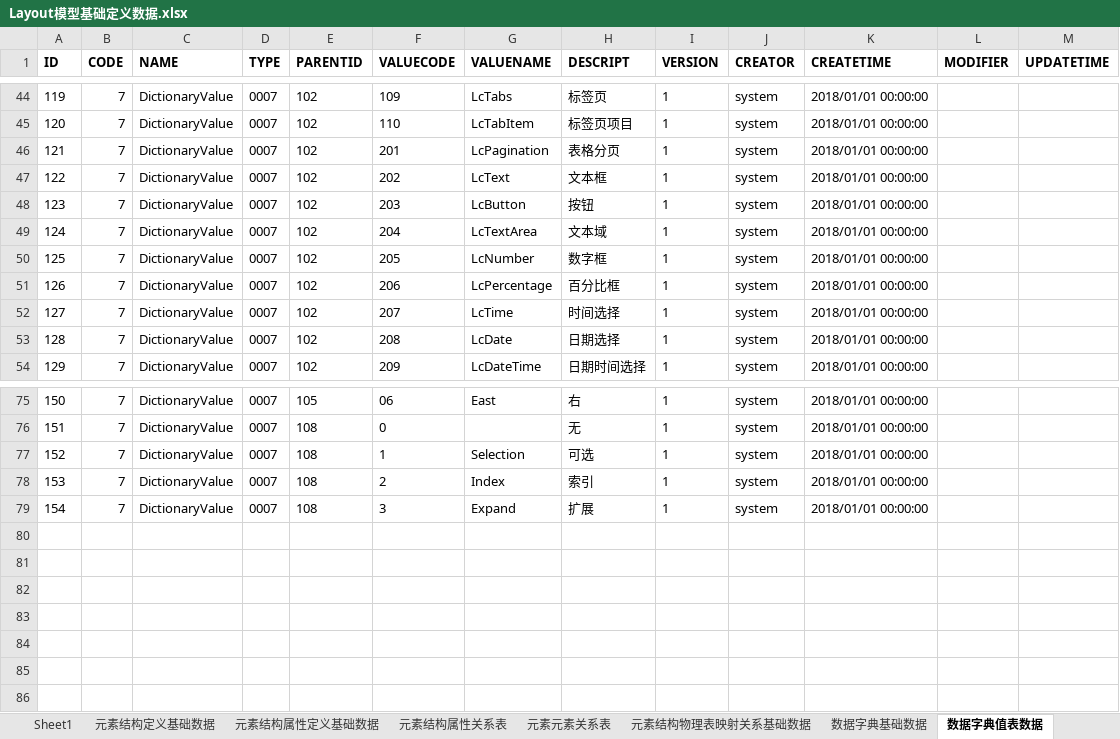
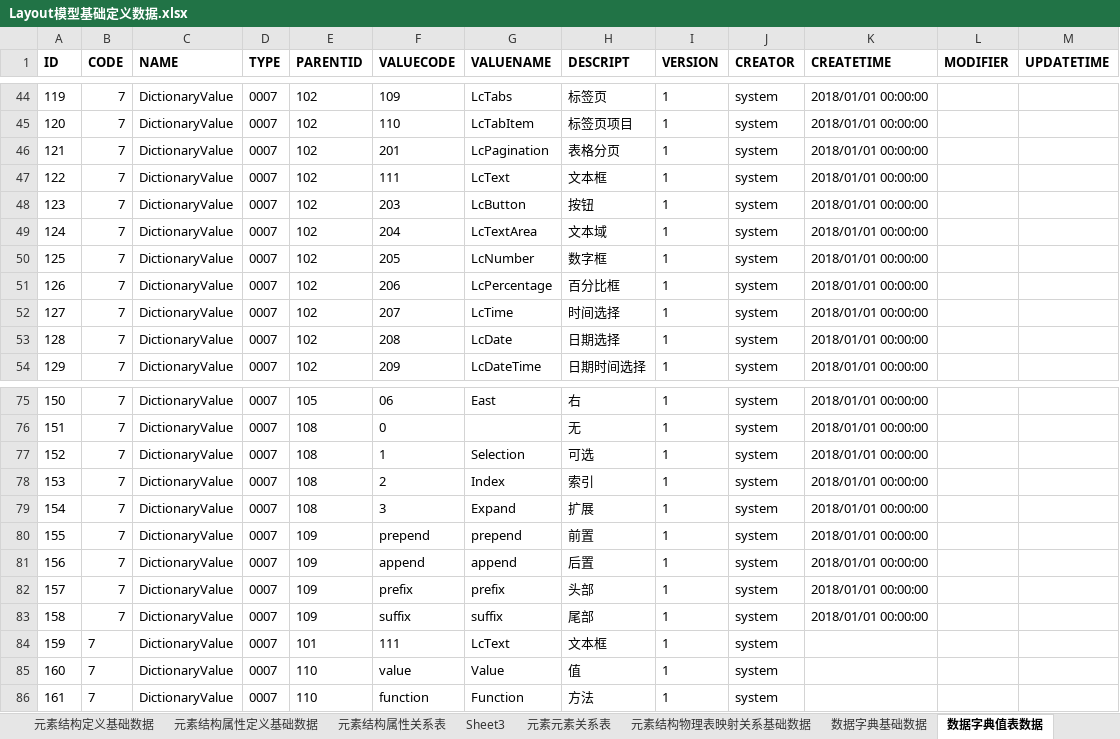
Before and after one commit to dbcdcw/home, an Excel workbook: Layout模型基础定义数据.xlsx, sheet 数据字典值表数据, drawn as a sheet; only a part is shown, gaps mark what is left out; values as stored, in another font and other column widths than the file's, no borders; the diff names each change by its address in the sheet, - before the commit and + after, or states it on an @@ line.

```diff
--- a/Layout模型基础定义数据.xlsx (sheet 数据字典值表数据)
+++ b/Layout模型基础定义数据.xlsx (sheet 数据字典值表数据)
+sheet tab: Sheet3
-F47 (VALUECODE): 202
+F47 (VALUECODE): 111
+row 80: 155 | 7 | DictionaryValue | 0007 | 109 | prepend | prepend | 前置 | 1 | system | 2018/01/01 00:00:00
+row 81: 156 | 7 | DictionaryValue | 0007 | 109 | append | append | 后置 | 1 | system | 2018/01/01 00:00:00
+row 82: 157 | 7 | DictionaryValue | 0007 | 109 | prefix | prefix | 头部 | 1 | system | 2018/01/01 00:00:00
+row 83: 158 | 7 | DictionaryValue | 0007 | 109 | suffix | suffix | 尾部 | 1 | system | 2018/01/01 00:00:00
+row 84: 159 | 7 | DictionaryValue | 0007 | 101 | 111 | LcText | 文本框 | 1 | system
+row 85: 160 | 7 | DictionaryValue | 0007 | 110 | value | Value | 值 | 1 | system
+row 86: 161 | 7 | DictionaryValue | 0007 | 110 | function | Function | 方法 | 1 | system
```
Also changed, not shown: sheet 元素结构属性关系表, sheet 元素元素关系表, sheet 元素结构属性定义基础数据, sheet 元素结构定义基础数据, sheet 元素结构物理表映射关系基础数据, sheet 数据字典基础数据, hidden cells, 3 other files.
